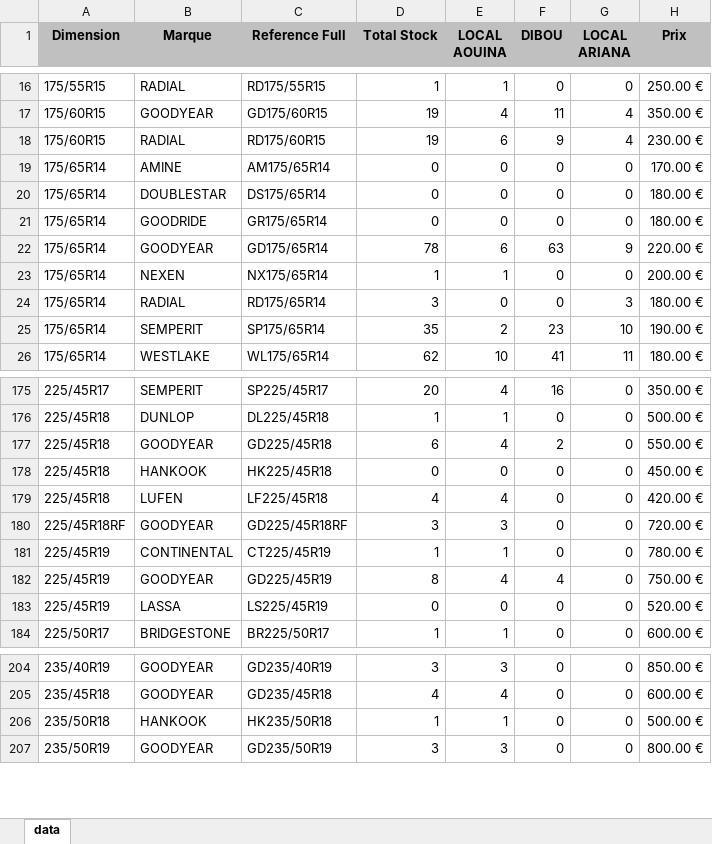
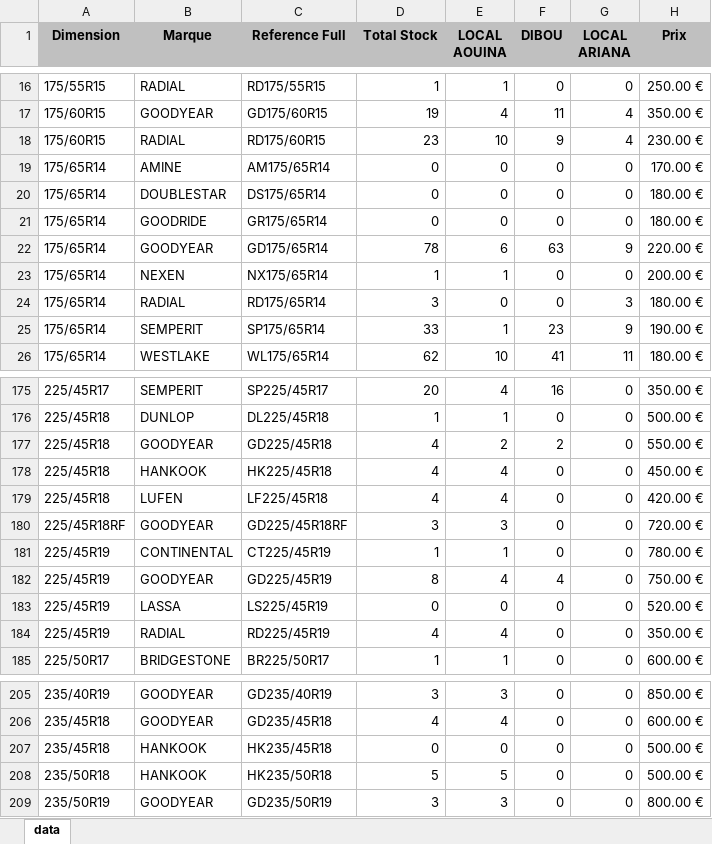
Before and after one commit to jesser-01/speed-pneu, an Excel workbook: public/data.xlsx, sheet data, drawn as a sheet; only a part is shown, gaps mark what is left out; values as stored, in another font and other column widths than the file's, no borders; addresses are those after the commit; the diff covers the shown part only; the diff names each change by its address in the sheet, - before the commit and + after, or states it on an @@ line.

```diff
--- a/public/data.xlsx (sheet data)
+++ b/public/data.xlsx (sheet data)
-D18 (Total Stock): 19
+D18 (Total Stock): 23
-E18 (LOCAL AOUINA): 6
+E18 (LOCAL AOUINA): 10
-D25 (Total Stock): 35
+D25 (Total Stock): 33
-E25 (LOCAL AOUINA): 2
+E25 (LOCAL AOUINA): 1
-G25 (LOCAL ARIANA): 10
+G25 (LOCAL ARIANA): 9
-D177 (Total Stock): 6
+D177 (Total Stock): 4
-E177 (LOCAL AOUINA): 4
+E177 (LOCAL AOUINA): 2
-D178 (Total Stock): 0
+D178 (Total Stock): 4
-E178 (LOCAL AOUINA): 0
+E178 (LOCAL AOUINA): 4
+row 184: 225/45R19 | RADIAL | RD225/45R19 | 4 | 4 | 0 | 0 | 350.00 €
+row 207: 235/45R18 | HANKOOK | HK235/45R18 | 0 | 0 | 0 | 0 | 500.00 €
-D208 (Total Stock): 1
+D208 (Total Stock): 5
-E208 (LOCAL AOUINA): 1
+E208 (LOCAL AOUINA): 5
```
Also changed, not shown: 10 edited cells elsewhere in this sheet, 1 other file.
